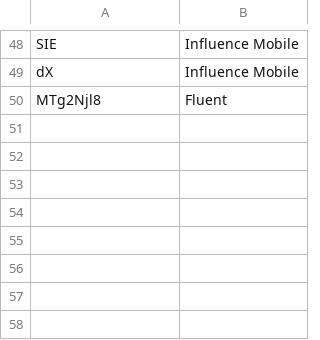
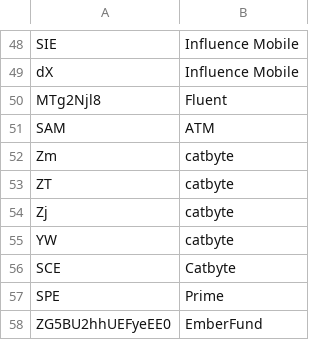
Before and after one commit to BeratGocer/appsamurai-dashboard, a CSV file: Adnetworks.csv, drawn as a sheet; only a part is shown, gaps mark what is left out.

Commit message:
Auto-commit: 2025-09-10_11:12:00 - Added new ad network mappings (SAM->ATM, Zm/ZT/Zj/YW->catbyte, SCE->Catbyte, SPE->Prime, ZG5BU2hhUEFyeEE0->EmberFund) and generated Cursor Rules for ad network decoding patterns

```diff
--- a/Adnetworks.csv
+++ b/Adnetworks.csv
@@ -50 +50,9 @@ dX,Influence Mobile
 MTg2Njl8,Fluent
+SAM,ATM
+Zm,catbyte
+ZT,catbyte
+Zj,catbyte
+YW,catbyte
+SCE,Catbyte
+SPE,Prime
+ZG5BU2hhUEFyeEE0,EmberFund
```
Also changed, not shown: 3 other files.
